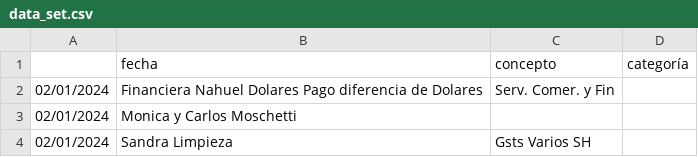
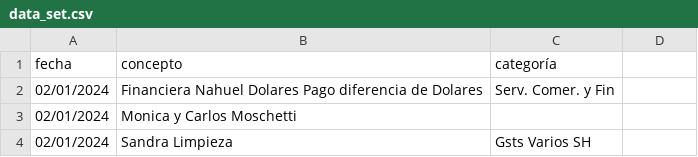
Before and after one commit to Cam-Mott/Soluciones_administrativas_con_NLP, a CSV file: data_set.csv, drawn as a sheet; only a part is shown.

Commit message:
Update data_set.csv

```diff
--- a/data_set.csv
+++ b/data_set.csv
@@ -1,2 +1,2 @@
-,fecha,concepto,categoría
+fecha,concepto,categoría
 02/01/2024,Financiera Nahuel Dolares Pago diferencia de Dolares,Serv. Comer. y Fin
```
